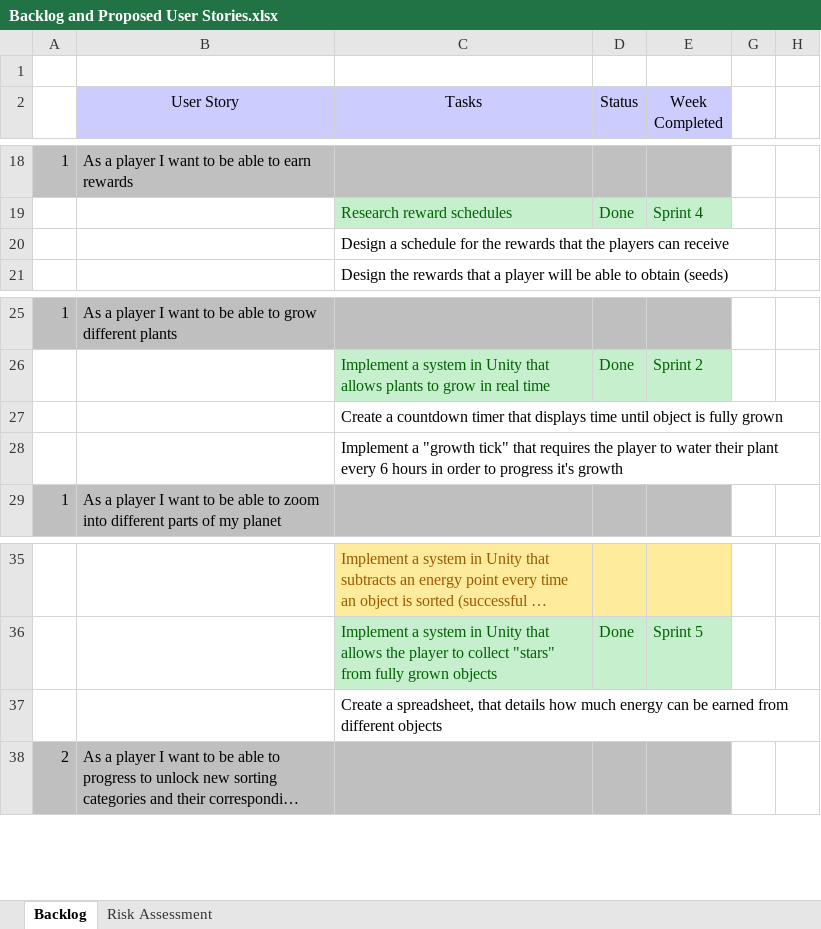
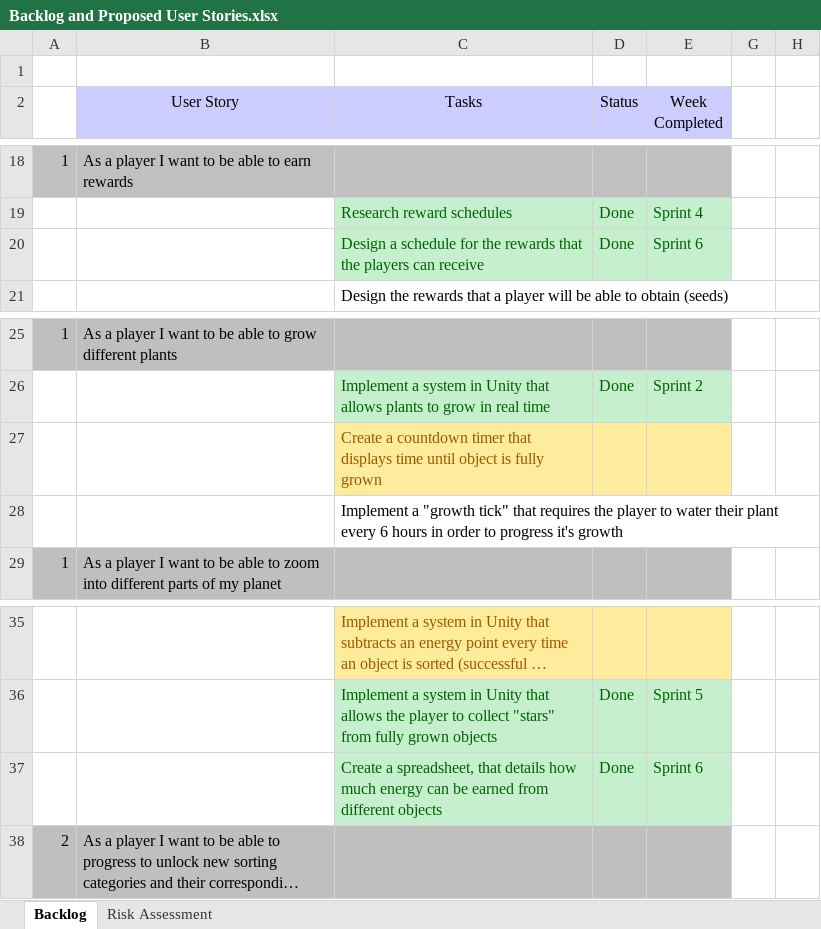
Before and after one commit to UoSGroupProjects1819/game-project-level-6-group-1, an Excel workbook: Management/Backlog and Proposed User Stories.xlsx, sheet Backlog, drawn as a sheet; only a part is shown, gaps mark what is left out; long unchanged cells end in …; values as stored, in another font and other column widths than the file's, no borders; removed rows and columns are numbered as before the commit, all else as after; the diff names each change by its address in the sheet, - before the commit and + after, or states it on an @@ line.

Commit message:
updated backlog to reflect recent sprint

```diff
--- a/Management/Backlog and Proposed User Stories.xlsx (sheet Backlog)
+++ b/Management/Backlog and Proposed User Stories.xlsx (sheet Backlog)
-row 20:  |  | Design a schedule for the rewards that the players can receive
+row 20:  |  | Design a schedule for the rewards that the players can receive | Done | Sprint 6
-C27:E27 fill: none
+C27:E27 fill: #FFEB9C
-C27 text colour: black
+C27 text colour: #9C5700
-row 37:  |  | Create a spreadsheet, that details how much energy can be earned from different objects
+row 37:  |  | Create a spreadsheet, that details how much energy can be earned from different objects | Done | Sprint 6
```
